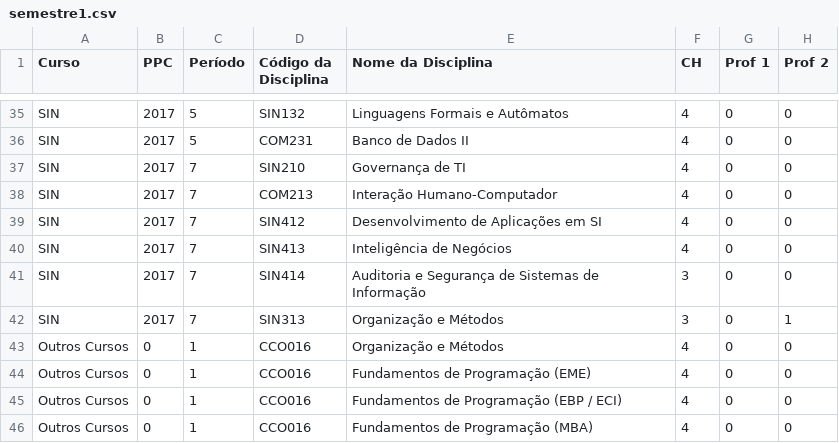
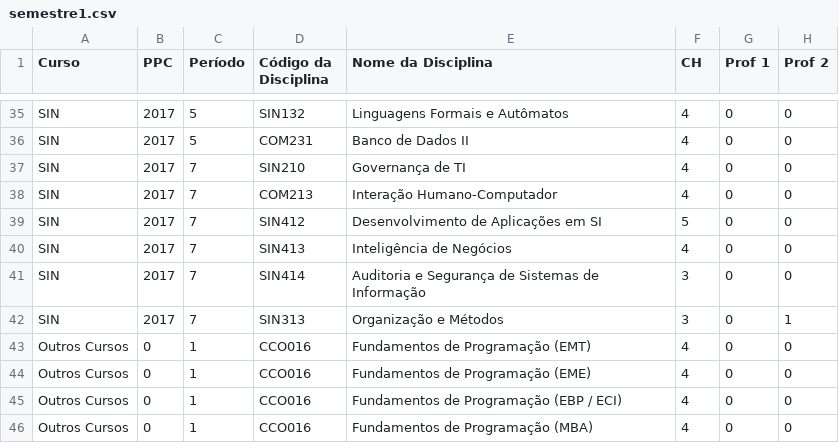
Before and after one commit to PedroNB10/trabalho-grafos-cenario-05, a CSV file: datasets/csv/semestre1.csv, drawn as a sheet; only a part is shown, gaps mark what is left out; the diff names each change by its address in the sheet, - before the commit and + after, or states it on an @@ line.

Commit message:
Pequenas correções em dados que estão incorretos

```diff
--- a/datasets/csv/semestre1.csv
+++ b/datasets/csv/semestre1.csv
-F39 (CH): 4
+F39 (CH): 5
-E43 (Nome da Disciplina): Organização e Métodos
+E43 (Nome da Disciplina): Fundamentos de Programação (EMT)
```
